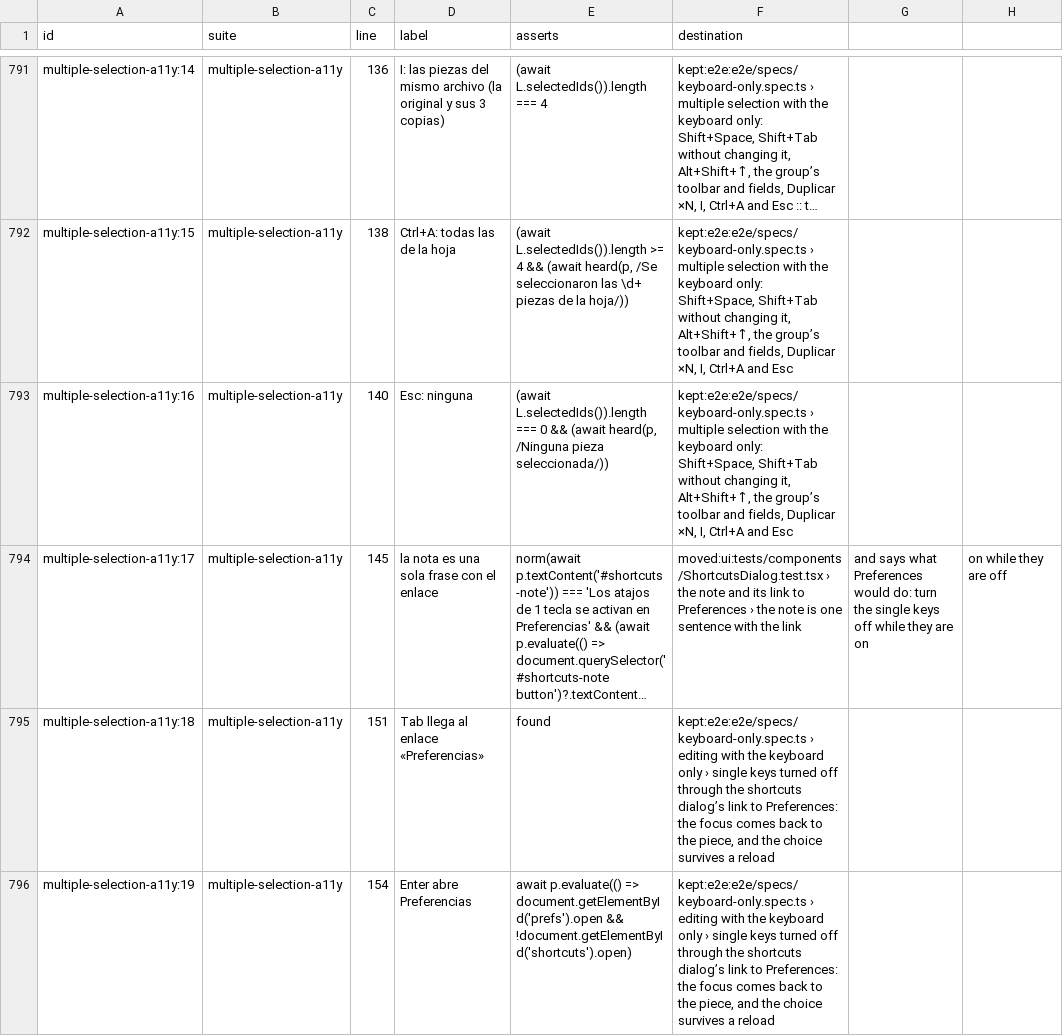
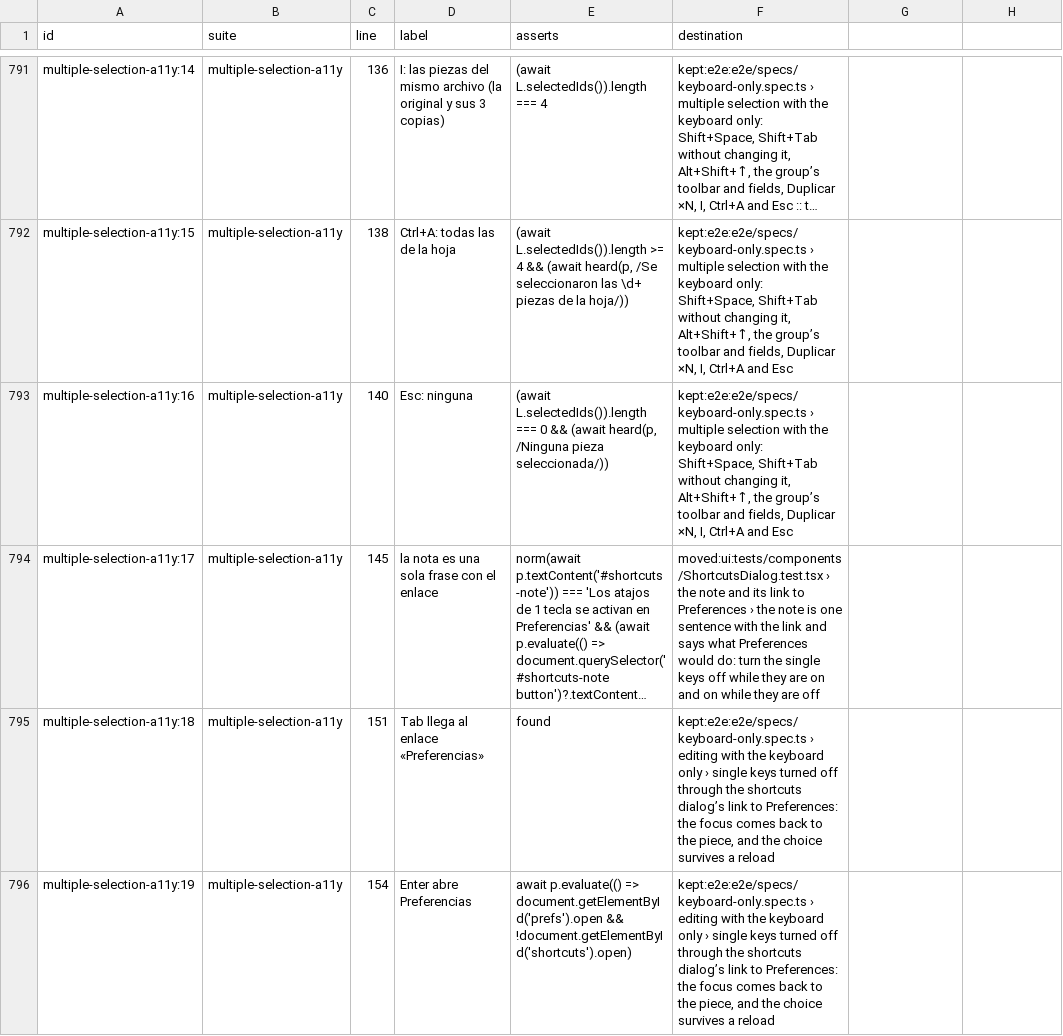
Before and after one commit to tzivigelstein/scooch, a CSV file: e2e/ledger.csv, drawn as a sheet; only a part is shown, gaps mark what is left out; long unchanged cells end in …; the diff names each change by its address in the sheet, - before the commit and + after, or states it on an @@ line.

Commit message:
test(shortcuts): title the note's test without commas for the ledger

```diff
--- a/e2e/ledger.csv
+++ b/e2e/ledger.csv
-F794 (destination): …the link
+F794 (destination): …the link and says what Preferences would do: turn the single keys off while they are on and on while they are off
-G794: and says what Preferences would do: turn the single keys off while they are on
+G794: (empty)
-H794: on while they are off
+H794: (empty)
```
Also changed, not shown: 1 other file.
